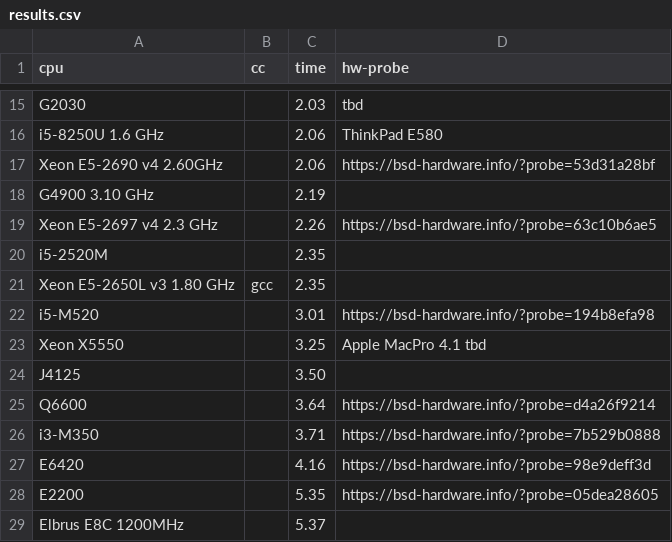
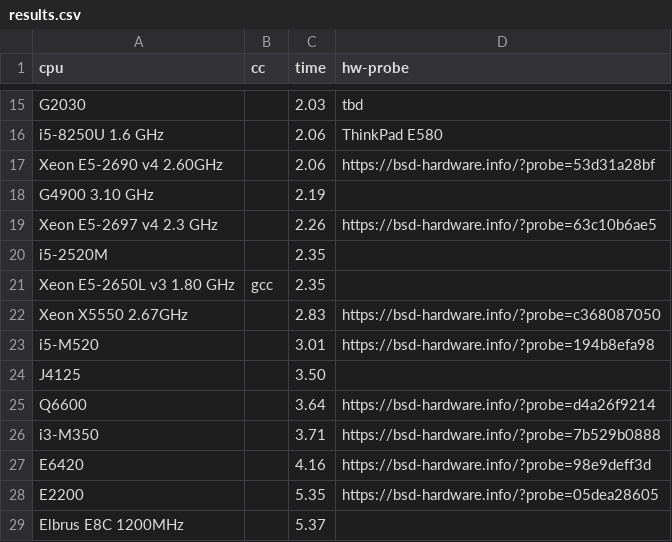
Before and after one commit to aexyel/pi_css5, a CSV file: results.csv, drawn as a sheet; only a part is shown, gaps mark what is left out.

Commit message:
update results

```diff
--- a/results.csv
+++ b/results.csv
@@ -21,4 +21,4 @@ i5-2520M,,2.35,
 Xeon E5-2650L v3 1.80 GHz,gcc,2.35,
+Xeon X5550 2.67GHz,,2.83,https://bsd-hardware.info/?probe=c368087050
 i5-M520,,3.01,https://bsd-hardware.info/?probe=194b8efa98
-Xeon X5550,,3.25,Apple MacPro 4.1 tbd
 J4125,,3.50,
```
Also changed, not shown: results01.csv.
